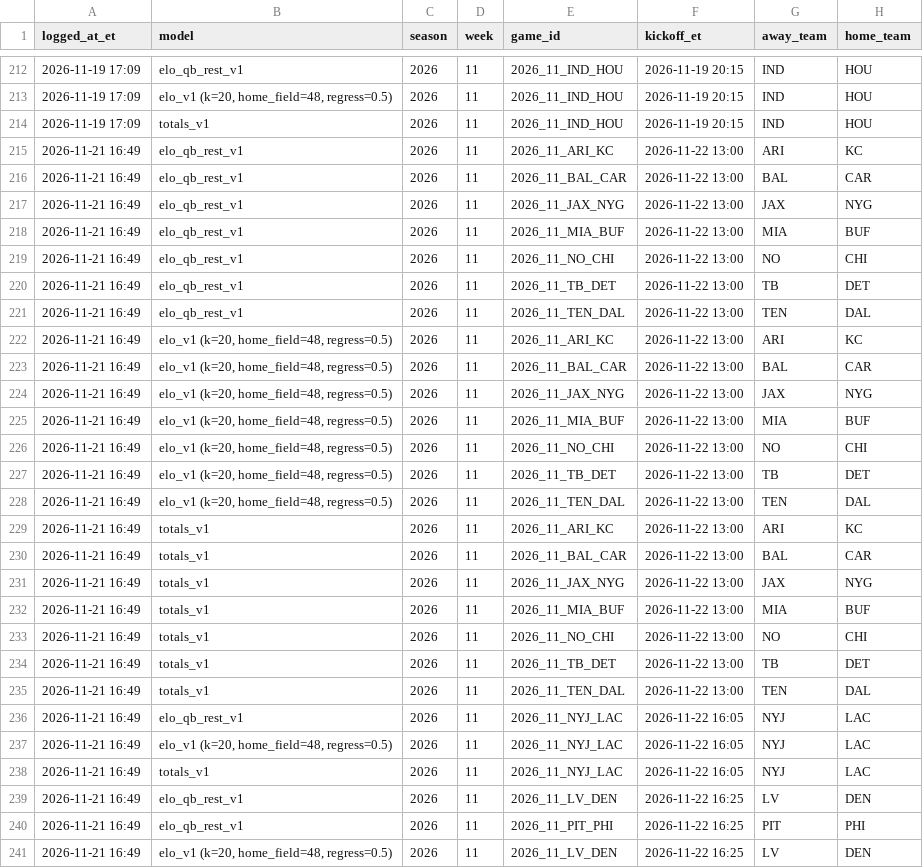
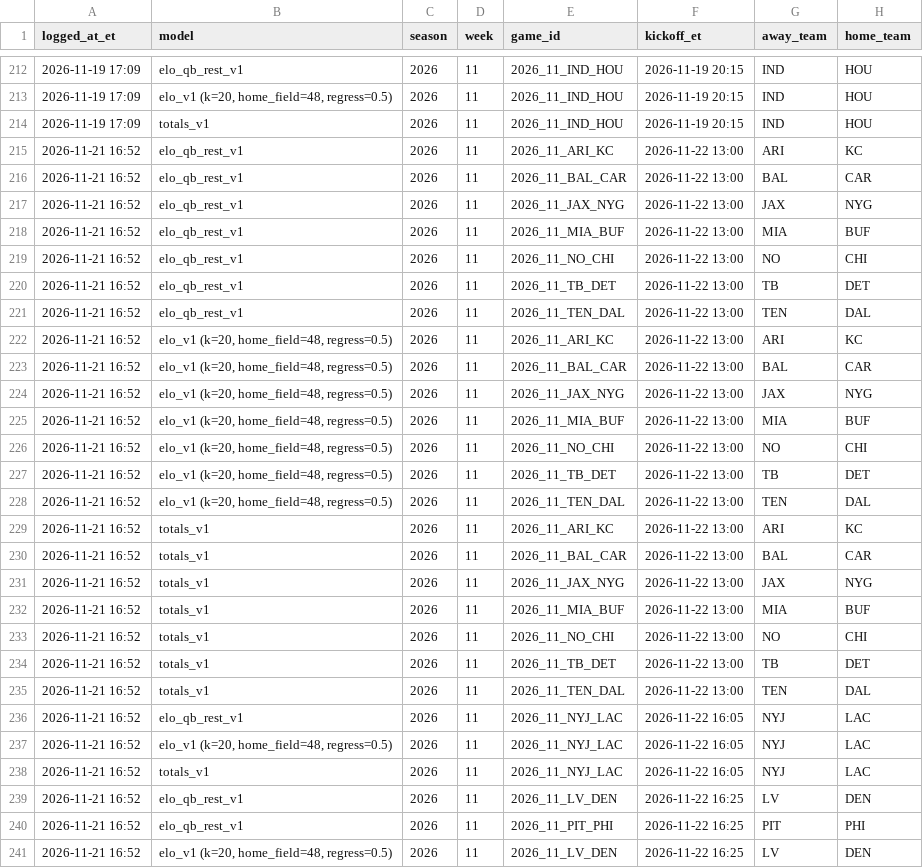
Before and after one commit to hazalnova/football-picks, a CSV file: data/nfl_pick_log.csv, drawn as a sheet; only a part is shown, gaps mark what is left out; the diff covers the shown part only; the diff names each change by its address in the sheet, - before the commit and + after, or states it on an @@ line.

```diff
--- a/data/nfl_pick_log.csv
+++ b/data/nfl_pick_log.csv
-A215:A241 (logged_at_et): 2026-11-21 16:49
+A215:A241 (logged_at_et): 2026-11-21 16:52
```
Also changed, not shown: 9 edited cells elsewhere in this file, data/ncaa_pick_log.csv, data/nfl_props_log.csv, 8 other files.
